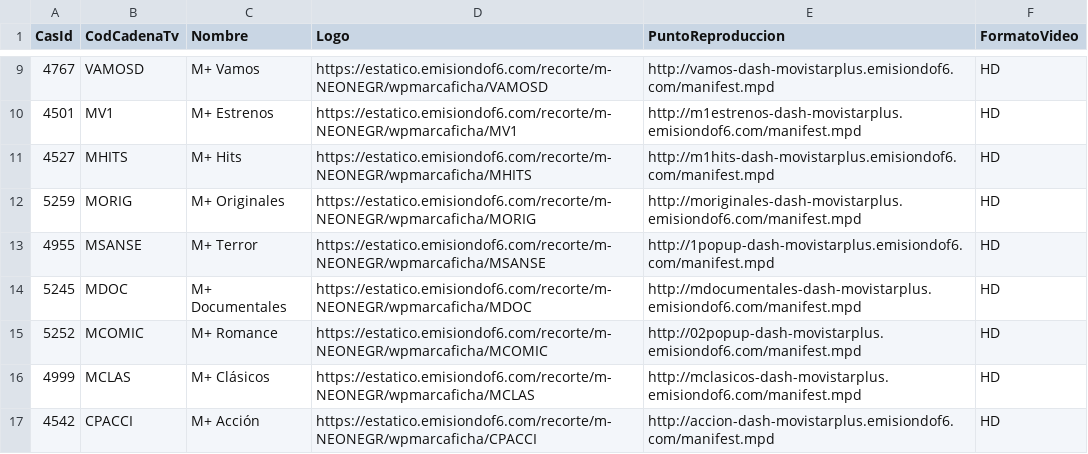
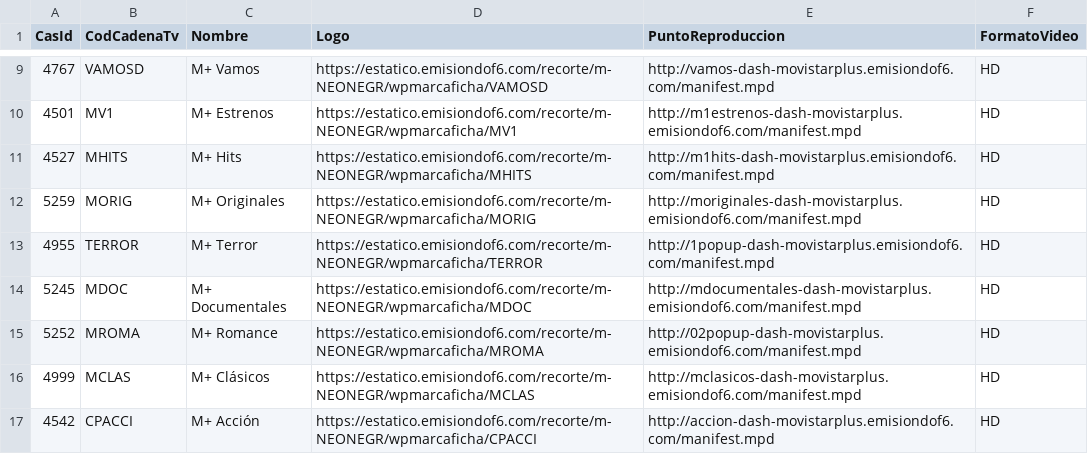
Before and after one commit to parotris3/Mfeed, a CSV file: difusion.csv, drawn as a sheet; only a part is shown, gaps mark what is left out.

```diff
--- a/difusion.csv
+++ b/difusion.csv
@@ -12,5 +12,5 @@
 "5259","MORIG","M+ Originales","https://estatico.emisiondof6.com/recorte/m-NEONEGR/wpmarcaficha/MORIG","http://moriginales-dash-movistarplus.emisiondof6.com/manifest.mpd","HD"
-"4955","MSANSE","M+ Terror","https://estatico.emisiondof6.com/recorte/m-NEONEGR/wpmarcaficha/MSANSE","http://1popup-dash-movistarplus.emisiondof6.com/manifest.mpd","HD"
+"4955","TERROR","M+ Terror","https://estatico.emisiondof6.com/recorte/m-NEONEGR/wpmarcaficha/TERROR","http://1popup-dash-movistarplus.emisiondof6.com/manifest.mpd","HD"
 "5245","MDOC","M+ Documentales","https://estatico.emisiondof6.com/recorte/m-NEONEGR/wpmarcaficha/MDOC","http://mdocumentales-dash-movistarplus.emisiondof6.com/manifest.mpd","HD"
-"5252","MCOMIC","M+ Romance","https://estatico.emisiondof6.com/recorte/m-NEONEGR/wpmarcaficha/MCOMIC","http://02popup-dash-movistarplus.emisiondof6.com/manifest.mpd","HD"
+"5252","MROMA","M+ Romance","https://estatico.emisiondof6.com/recorte/m-NEONEGR/wpmarcaficha/MROMA","http://02popup-dash-movistarplus.emisiondof6.com/manifest.mpd","HD"
 "4999","MCLAS","M+ Clásicos","https://estatico.emisiondof6.com/recorte/m-NEONEGR/wpmarcaficha/MCLAS","http://mclasicos-dash-movistarplus.emisiondof6.com/manifest.mpd","HD"
```
Also changed, not shown: cambios.csv, ott.csv.
